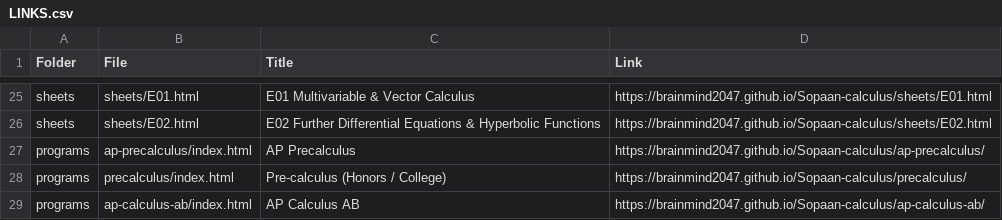
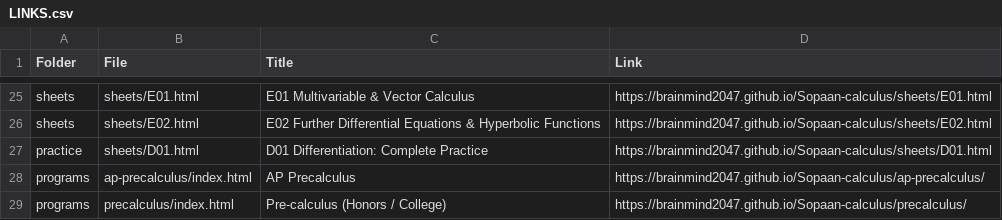
Before and after one commit to brainmind2047/Sopaan-calculus, a CSV file: LINKS.csv, drawn as a sheet; only a part is shown, gaps mark what is left out; the shorter side is filled out with more unchanged rows.

```diff
--- a/LINKS.csv
+++ b/LINKS.csv
@@ -26,2 +26,3 @@ sheets,sheets/E01.html,E01 Multivariable & Vector Calculus,https://brainmind2047
 sheets,sheets/E02.html,E02 Further Differential Equations & Hyperbolic Functions,https://brainmind2047.github.io/Sopaan-calculus/sheets/E02.html
+practice,sheets/D01.html,D01 Differentiation: Complete Practice,https://brainmind2047.github.io/Sopaan-calculus/sheets/D01.html
 programs,ap-precalculus/index.html,AP Precalculus,https://brainmind2047.github.io/Sopaan-calculus/ap-precalculus/
```
Also changed, not shown: 21 other files.
